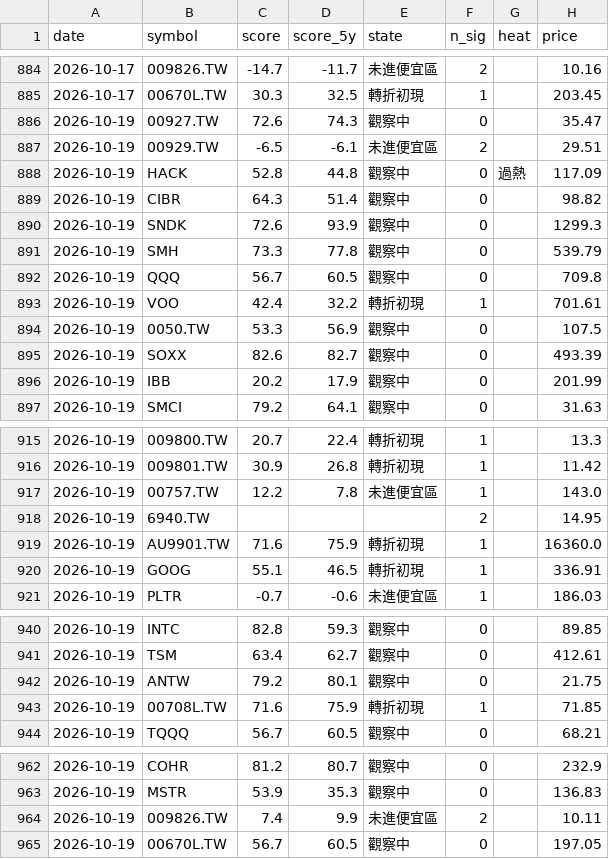
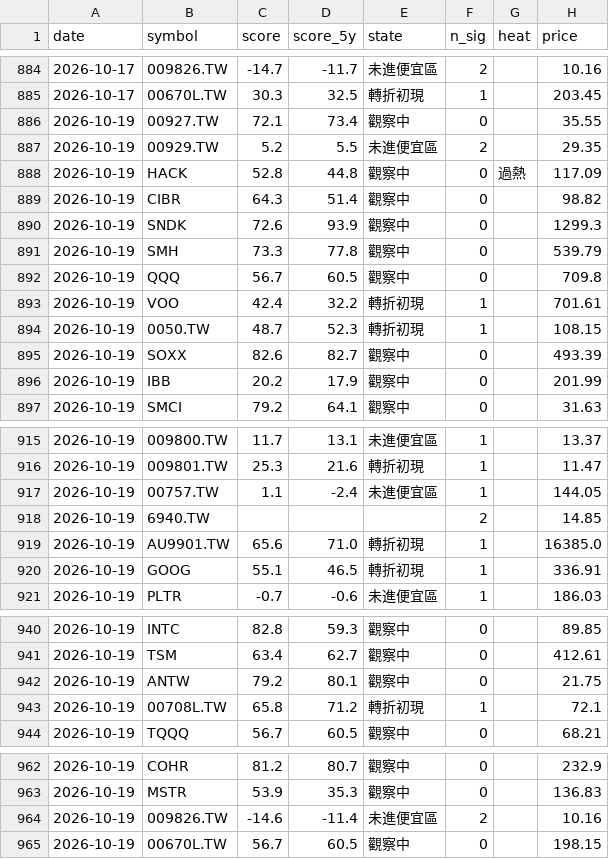
Before and after one commit to BeckWang888/cheap-dashboard, a CSV file: state/signal_log.csv, drawn as a sheet; only a part is shown, gaps mark what is left out; the diff covers the shown part only.

```diff
--- a/state/signal_log.csv
+++ b/state/signal_log.csv
@@ -885,4 +885,4 @@ date,symbol,score,score_5y,state,n_sig,heat,price
 2026-10-17,00670L.TW,30.3,32.5,轉折初現,1,,203.45
-2026-10-19,00927.TW,72.6,74.3,觀察中,0,,35.47
-2026-10-19,00929.TW,-6.5,-6.1,未進便宜區,2,,29.51
+2026-10-19,00927.TW,72.1,73.4,觀察中,0,,35.55
+2026-10-19,00929.TW,5.2,5.5,未進便宜區,2,,29.35
 2026-10-19,HACK,52.8,44.8,觀察中,0,過熱,117.09
@@ -893,3 +893,3 @@ date,symbol,score,score_5y,state,n_sig,heat,price
 2026-10-19,VOO,42.4,32.2,轉折初現,1,,701.61
-2026-10-19,0050.TW,53.3,56.9,觀察中,0,,107.5
+2026-10-19,0050.TW,48.7,52.3,轉折初現,1,,108.15
 2026-10-19,SOXX,82.6,82.7,觀察中,0,,493.39
@@ -915,6 +915,6 @@ date,symbol,score,score_5y,state,n_sig,heat,price
-2026-10-19,009800.TW,20.7,22.4,轉折初現,1,,13.3
-2026-10-19,009801.TW,30.9,26.8,轉折初現,1,,11.42
-2026-10-19,00757.TW,12.2,7.8,未進便宜區,1,,143.0
-2026-10-19,6940.TW,,,,2,,14.95
-2026-10-19,AU9901.TW,71.6,75.9,轉折初現,1,,16360.0
+2026-10-19,009800.TW,11.7,13.1,未進便宜區,1,,13.37
+2026-10-19,009801.TW,25.3,21.6,轉折初現,1,,11.47
+2026-10-19,00757.TW,1.1,-2.4,未進便宜區,1,,144.05
+2026-10-19,6940.TW,,,,2,,14.85
+2026-10-19,AU9901.TW,65.6,71.0,轉折初現,1,,16385.0
 2026-10-19,GOOG,55.1,46.5,轉折初現,1,,336.91
@@ -942,3 +942,3 @@ date,symbol,score,score_5y,state,n_sig,heat,price
 2026-10-19,ANTW,79.2,80.1,觀察中,0,,21.75
-2026-10-19,00708L.TW,71.6,75.9,轉折初現,1,,71.85
+2026-10-19,00708L.TW,65.8,71.2,轉折初現,1,,72.1
 2026-10-19,TQQQ,56.7,60.5,觀察中,0,,68.21
@@ -963,3 +963,3 @@ date,symbol,score,score_5y,state,n_sig,heat,price
 2026-10-19,MSTR,53.9,35.3,觀察中,0,,136.83
-2026-10-19,009826.TW,7.4,9.9,未進便宜區,2,,10.11
-2026-10-19,00670L.TW,56.7,60.5,觀察中,0,,197.05
+2026-10-19,009826.TW,-14.6,-11.4,未進便宜區,2,,10.16
+2026-10-19,00670L.TW,56.7,60.5,觀察中,0,,198.15
```
Also changed, not shown: 5 added rows, 5 removed rows and 21 edited cells elsewhere in this file, 1 other file.
